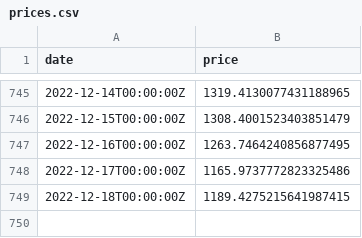
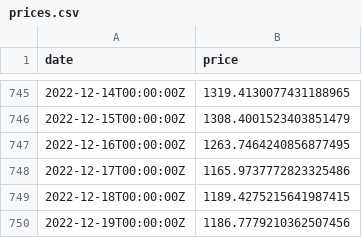
Before and after one commit to xh3b4sd/eth-prices, a CSV file: prices.csv, drawn as a sheet; only a part is shown, gaps mark what is left out.

Commit message:
update prices.csv

```diff
--- a/prices.csv
+++ b/prices.csv
@@ -749 +749,2 @@ date,price
 2022-12-18T00:00:00Z,1189.4275215641987415
+2022-12-19T00:00:00Z,1186.7779210362507456
```
